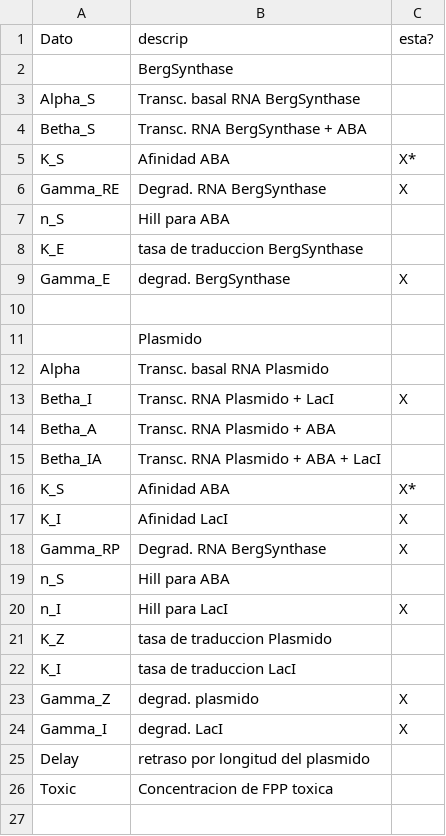
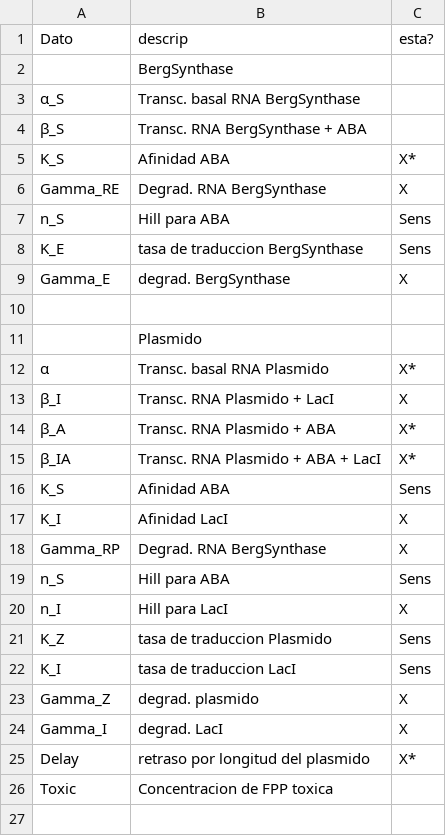
Before and after one commit to gutiloluis/51syntheticBiologyProject, a CSV file: Falta.csv, drawn as a sheet; only a part is shown; the diff covers the shown part only.

```diff
--- a/Falta.csv
+++ b/Falta.csv
@@ -2,8 +2,8 @@ Dato,descrip,esta?
 ,BergSynthase,																																																																																																								
-Alpha_S,Transc. basal RNA BergSynthase,
-Betha_S, Transc. RNA BergSynthase + ABA,
+α_S,Transc. basal RNA BergSynthase,
+β_S, Transc. RNA BergSynthase + ABA,
 K_S, Afinidad ABA, X*
 Gamma_RE, Degrad. RNA BergSynthase, X
-n_S, Hill para ABA,
-K_E, tasa de traduccion BergSynthase,
+n_S, Hill para ABA, Sens
+K_E, tasa de traduccion BergSynthase, Sens
 Gamma_E, degrad. BergSynthase, X
@@ -11,16 +11,16 @@ Gamma_E, degrad. BergSynthase, X
 ,Plasmido,
-Alpha, Transc. basal RNA Plasmido,
-Betha_I, Transc. RNA Plasmido + LacI, X
-Betha_A, Transc. RNA Plasmido + ABA,
-Betha_IA, Transc. RNA Plasmido + ABA + LacI,
-K_S, Afinidad ABA, X*
+α, Transc. basal RNA Plasmido, X*
+β_I, Transc. RNA Plasmido + LacI, X
+β_A, Transc. RNA Plasmido + ABA, X*
+β_IA, Transc. RNA Plasmido + ABA + LacI, X*
+K_S, Afinidad ABA, Sens
 K_I, Afinidad LacI, X
 Gamma_RP, Degrad. RNA BergSynthase, X
-n_S, Hill para ABA,
+n_S, Hill para ABA, Sens
 n_I, Hill para LacI, X
-K_Z, tasa de traduccion Plasmido,
-K_I, tasa de traduccion LacI,
+K_Z, tasa de traduccion Plasmido, Sens
+K_I, tasa de traduccion LacI, Sens
 Gamma_Z, degrad. plasmido, X
 Gamma_I, degrad. LacI, X
-Delay, retraso por longitud del plasmido,
+Delay, retraso por longitud del plasmido, X*
 Toxic, Concentracion de FPP toxica,
```
Also changed, not shown: 2 edited cells elsewhere in this file, Constantes.csv.
